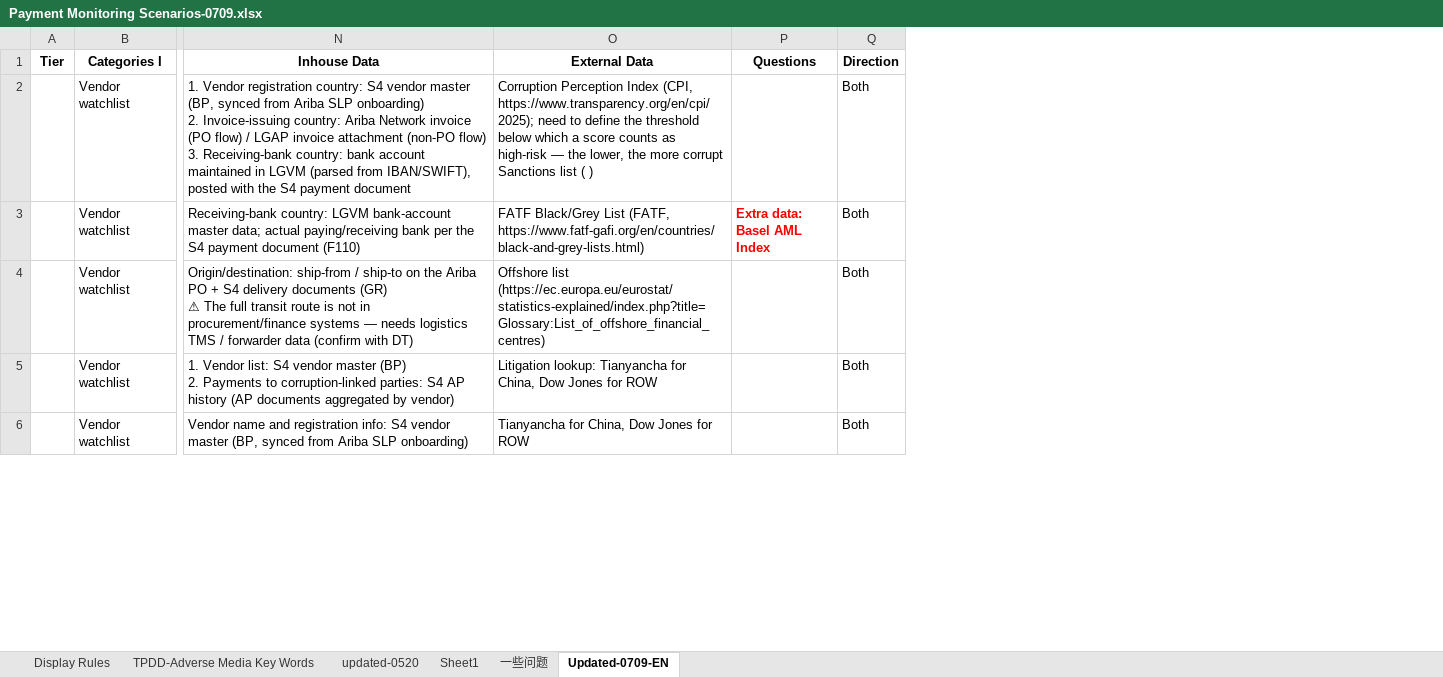
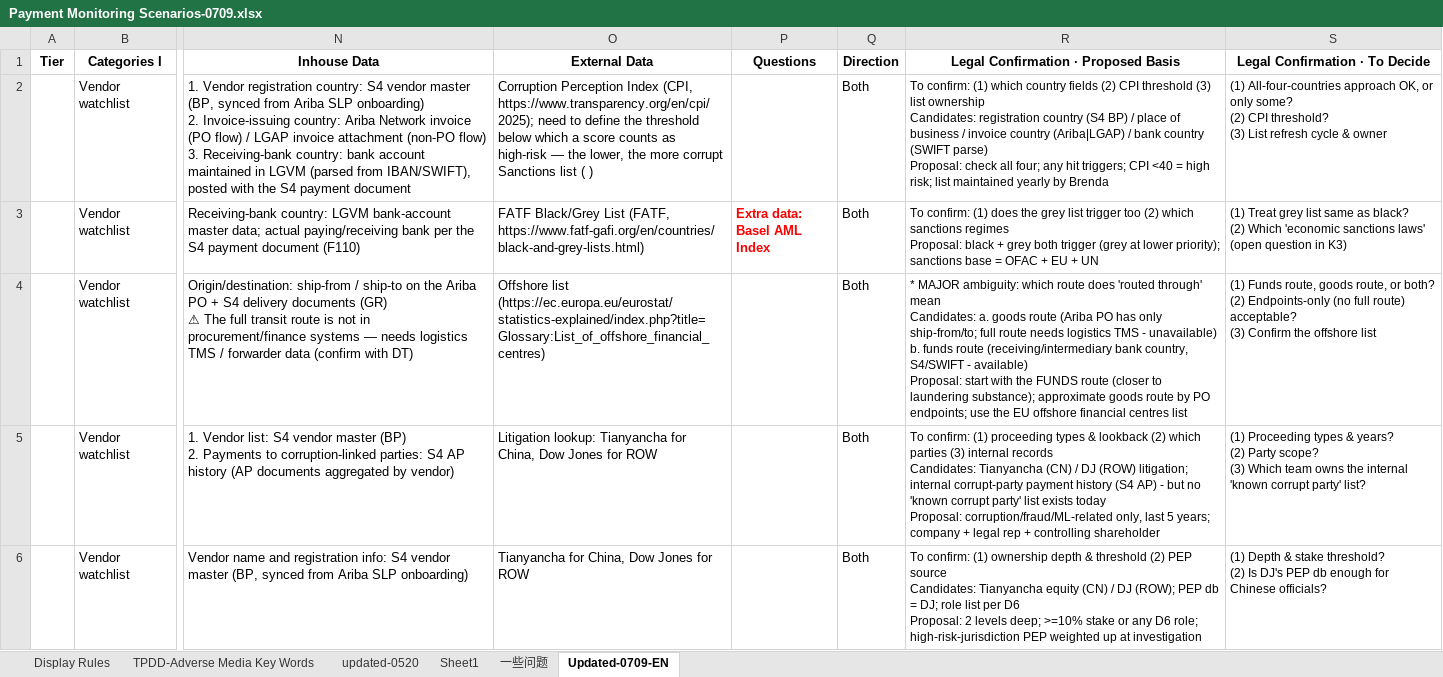
Before and after one commit to strangeromo-cloud/aml-backend, an Excel workbook: docs/Payment Monitoring Scenarios-0709.xlsx, sheet Updated-0709-EN, drawn as a sheet; only a part is shown, gaps mark what is left out; values as stored, in another font and other column widths than the file's, no borders; ↵ is a line break in a cell; the diff covers the shown part only; the diff names each change by its address in the sheet, - before the commit and + after, or states it on an @@ line.

```diff
--- a/docs/Payment Monitoring Scenarios-0709.xlsx (sheet Updated-0709-EN)
+++ b/docs/Payment Monitoring Scenarios-0709.xlsx (sheet Updated-0709-EN)
+column R, rows 1-6: Legal Confirmation · Proposed Basis | To confirm: (1) which country fields (2) CPI threshold (3) list ownership ↵ Candidates: registration country (S4 BP) / place of business / invoice country (Ariba|LGAP) / bank country (SWIFT parse) ↵ Proposal: check all four; any hit triggers; CPI <40 = high risk; list maintained yearly by Brenda | To confirm: (1) does the grey list trigger too (2) which sanctions regimes ↵ Proposal: black + grey both trigger (grey at lower priority); sanctions base = OFAC + EU + UN | * MAJOR ambiguity: which route does 'routed through' mean ↵ Candidates: a. goods route (Ariba PO has only ship-from/to; full route needs logistics TMS - unavailable) b. funds route (receiving/intermediary bank country, S4/SWIFT - available) ↵ Proposal: start with the FUNDS route (closer to laundering substance); approximate goods route by PO endpoints; use the EU offshore financial centres list | To confirm: (1) proceeding types & lookback (2) which parties (3) internal records ↵ Candidates: Tianyancha (CN) / DJ (ROW) litigation; internal corrupt-party payment history (S4 AP) - but no 'known corrupt party' list exists today ↵ Proposal: corruption/fraud/ML-related only, last 5 years; company + legal rep + controlling shareholder | To confirm: (1) ownership depth & threshold (2) PEP source ↵ Candidates: Tianyancha equity (CN) / DJ (ROW); PEP db = DJ; role list per D6 ↵ Proposal: 2 levels deep; >=10% stake or any D6 role; high-risk-jurisdiction PEP weighted up at investigation
+column S (Legal Confirmation · To Decide), rows 2-6: (1) All-four-countries approach OK, or only some? ↵ (2) CPI threshold? ↵ (3) List refresh cycle & owner | (1) Treat grey list same as black? ↵ (2) Which 'economic sanctions laws' (open question in K3) | (1) Funds route, goods route, or both? ↵ (2) Endpoints-only (no full route) acceptable? ↵ (3) Confirm the offshore list | (1) Proceeding types & years? ↵ (2) Party scope? ↵ (3) Which team owns the internal 'known corrupt party' list? | (1) Depth & stake threshold? ↵ (2) Is DJ's PEP db enough for Chinese officials?
```
Also changed, not shown: 3 edited cells elsewhere in this sheet, docs/支付监控场景_中文版-0709-v2.xlsx.
